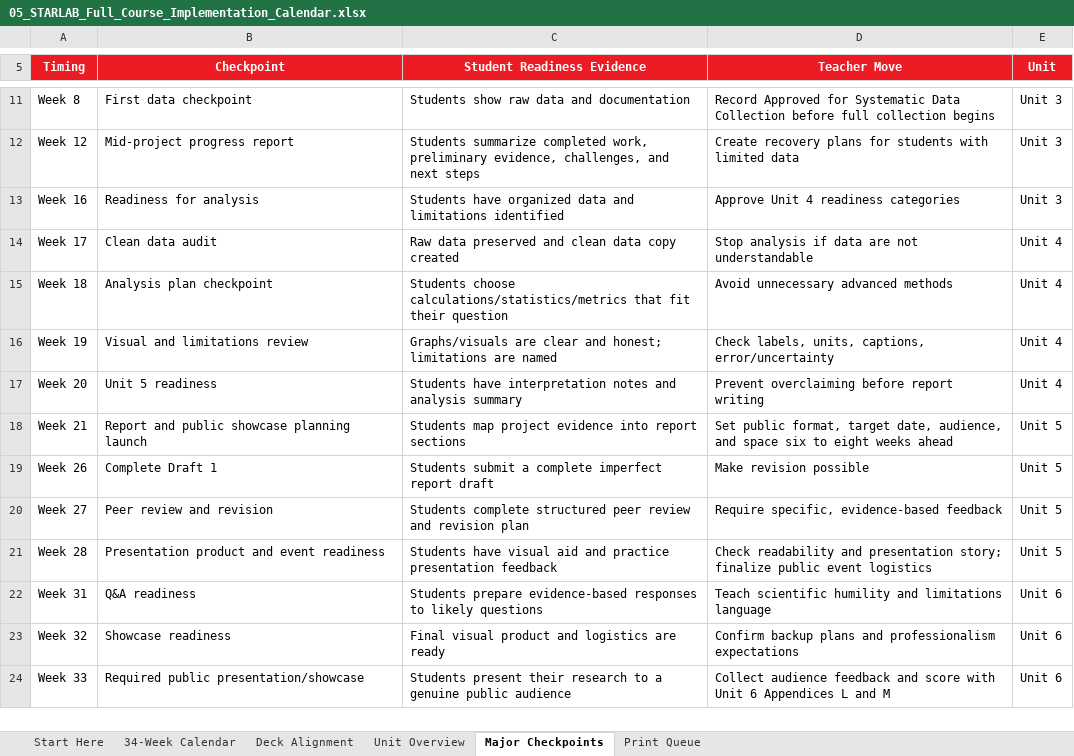
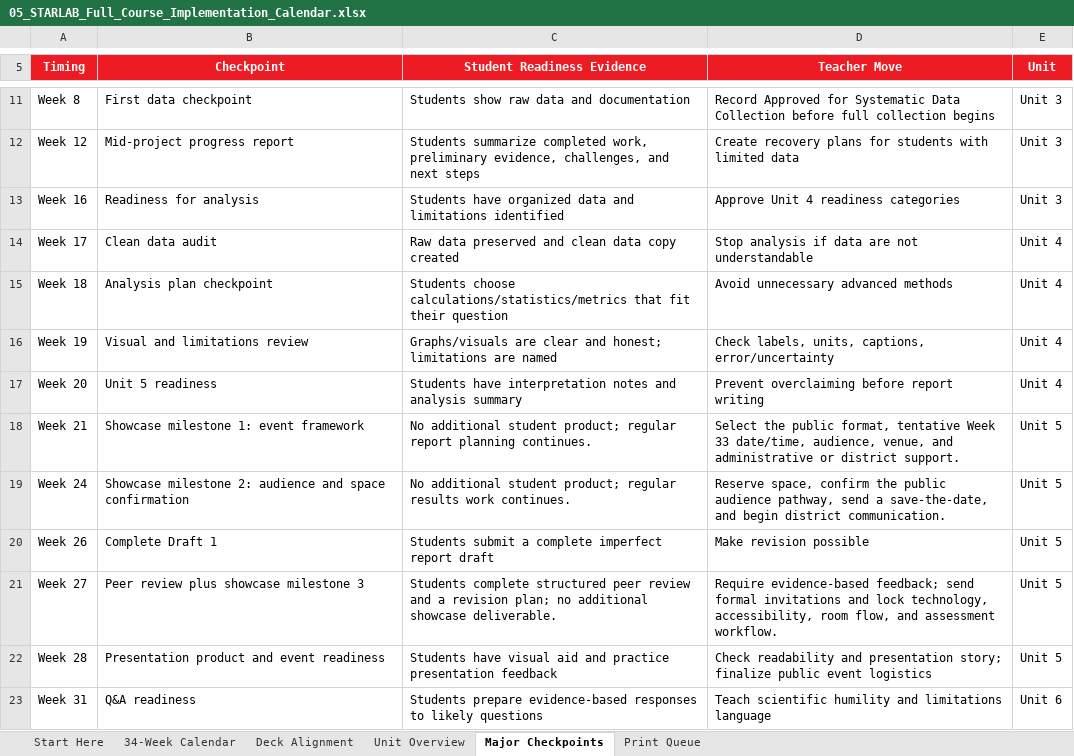
Before and after one commit to brianhageman/starlab, an Excel workbook: Teacher Resources (Start Here)/05_STARLAB_Full_Course_Implementation_Calendar.xlsx, sheet Major Checkpoints, drawn as a sheet; only a part is shown, gaps mark what is left out; the shorter side is filled out with more unchanged rows; values as stored, in another font and other column widths than the file's, no borders; table styles not drawn; addresses are those after the commit; the diff names each change by its address in the sheet, - before the commit and + after, or states it on an @@ line.

Commit message:
Add advance showcase planning milestones

```diff
--- a/Teacher Resources (Start Here)/05_STARLAB_Full_Course_Implementation_Calendar.xlsx (sheet Major Checkpoints)
+++ b/Teacher Resources (Start Here)/05_STARLAB_Full_Course_Implementation_Calendar.xlsx (sheet Major Checkpoints)
-B18 (Checkpoint): Report and public showcase planning launch
+B18 (Checkpoint): Showcase milestone 1: event framework
-C18 (Student Readiness Evidence): Students map project evidence into report sections
+C18 (Student Readiness Evidence): No additional student product; regular report planning continues.
-D18 (Teacher Move): Set public format, target date, audience, and space six to eight weeks ahead
+D18 (Teacher Move): Select the public format, tentative Week 33 date/time, audience, venue, and administrative or district support.
+row 19: Week 24 | Showcase milestone 2: audience and space confirmation | No additional student product; regular results work continues. | Reserve space, confirm the public audience pathway, send a save-the-date, and begin district communication. | Unit 5
-B21 (Checkpoint): Peer review and revision
+B21 (Checkpoint): Peer review plus showcase milestone 3
-C21 (Student Readiness Evidence): …review and revision plan
+C21 (Student Readiness Evidence): …review and a revision plan; no additional showcase deliverable.
-D21 (Teacher Move): Require specific, evidence-based feedback
+D21 (Teacher Move): Require evidence-based feedback; send formal invitations and lock technology, accessibility, room flow, and assessment workflow.
```
Also changed, not shown: sheet 34-Week Calendar, 9 other files.
